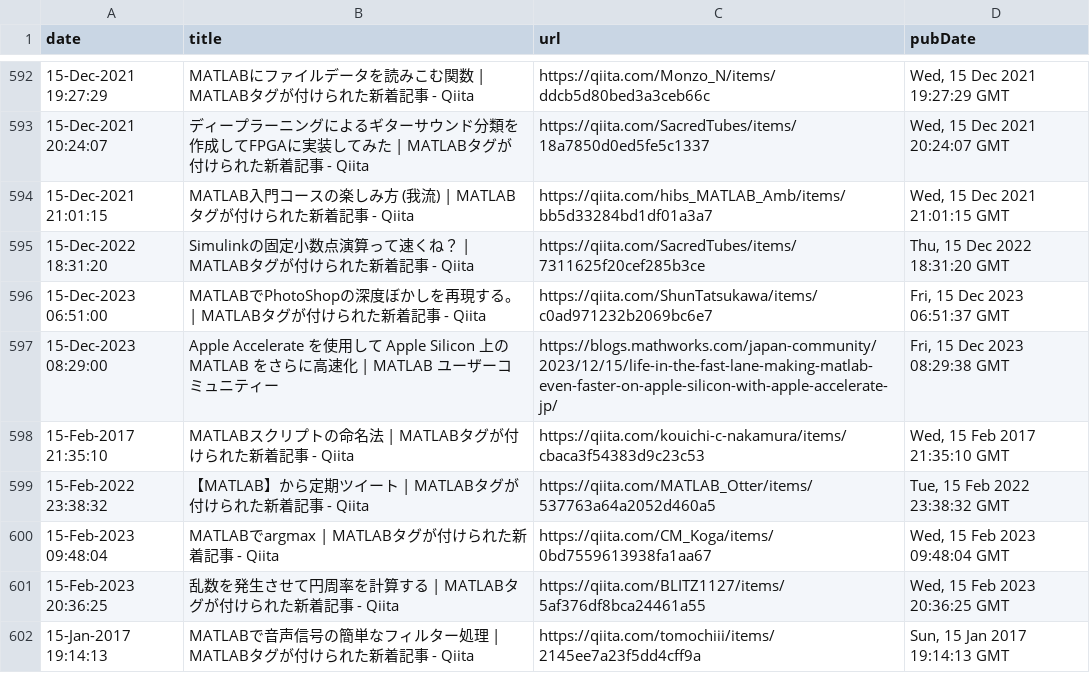
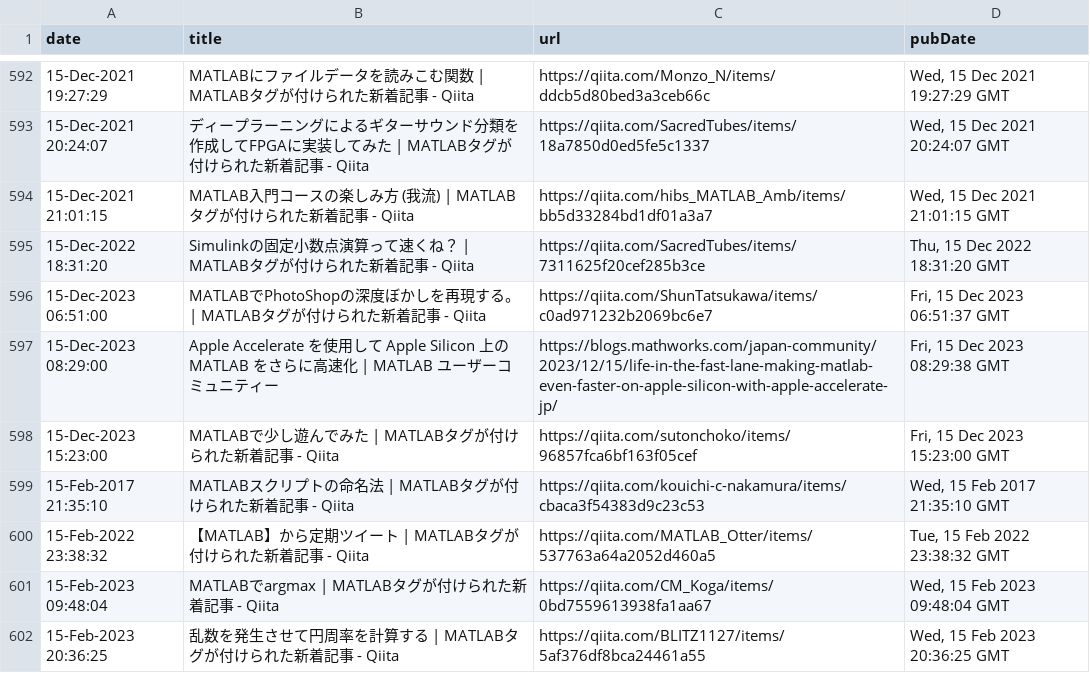
Before and after one commit to minoue-xx/MATLAB-blog-rss-feed, a CSV file: src/tweet/postHistory.csv, drawn as a sheet; only a part is shown, gaps mark what is left out; the shorter side is filled out with more unchanged rows.

Commit message:
postHistory.csv updated

```diff
--- a/src/tweet/postHistory.csv
+++ b/src/tweet/postHistory.csv
@@ -597,2 +597,3 @@ date,title,url,pubDate
 15-Dec-2023 08:29:00,"Apple Accelerate を使用して Apple Silicon 上の MATLAB をさらに高速化 | MATLAB ユーザーコミュニティー",https://blogs.mathworks.com/japan-community/2023/12/15/life-in-the-fast-lane-making-matlab-even-faster-on-apple-silicon-with-apple-accelerate-jp/,"Fri, 15 Dec 2023 08:29:38 GMT"
+15-Dec-2023 15:23:00,"MATLABで少し遊んでみた | MATLABタグが付けられた新着記事 - Qiita",https://qiita.com/sutonchoko/items/96857fca6bf163f05cef,"Fri, 15 Dec 2023 15:23:00 GMT"
 15-Feb-2017 21:35:10," MATLABスクリプトの命名法 | MATLABタグが付けられた新着記事 - Qiita",https://qiita.com/kouichi-c-nakamura/items/cbaca3f54383d9c23c53,"Wed, 15 Feb 2017 21:35:10 GMT"
```
Also changed, not shown: 1 other file.
